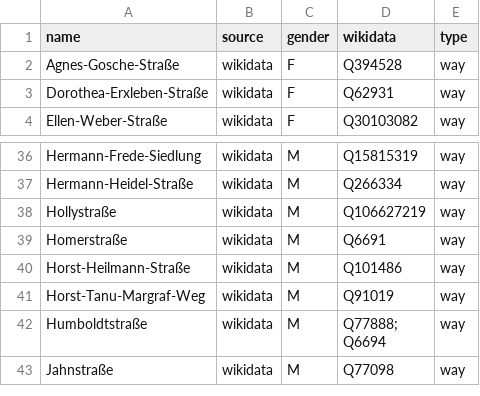
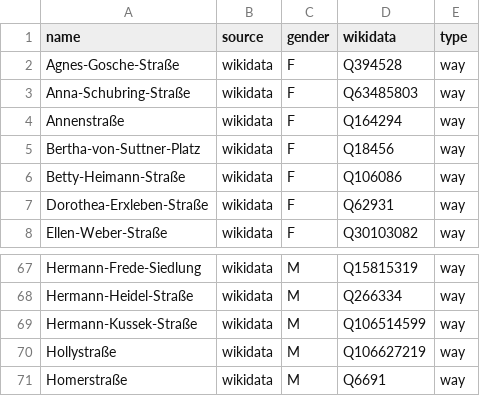
Before and after one commit to EqualStreetNames/equalstreetnames-halle-saale, a CSV file: data/gender.csv, drawn as a sheet; only a part is shown, gaps mark what is left out; the shorter side is filled out with more unchanged rows; the diff covers the shown part only; the diff names each change by its address in the sheet, - before the commit and + after, or states it on an @@ line.

```diff
--- a/data/gender.csv
+++ b/data/gender.csv
+row 3: Anna-Schubring-Straße | wikidata | F | Q63485803 | way
+row 4: Annenstraße | wikidata | F | Q164294 | way
+row 5: Bertha-von-Suttner-Platz | wikidata | F | Q18456 | way
+row 6: Betty-Heimann-Straße | wikidata | F | Q106086 | way
+row 69: Hermann-Kussek-Straße | wikidata | M | Q106514599 | way
```
Also changed, not shown: 27 added rows elsewhere in this file, data/other.csv, 3 other files.
